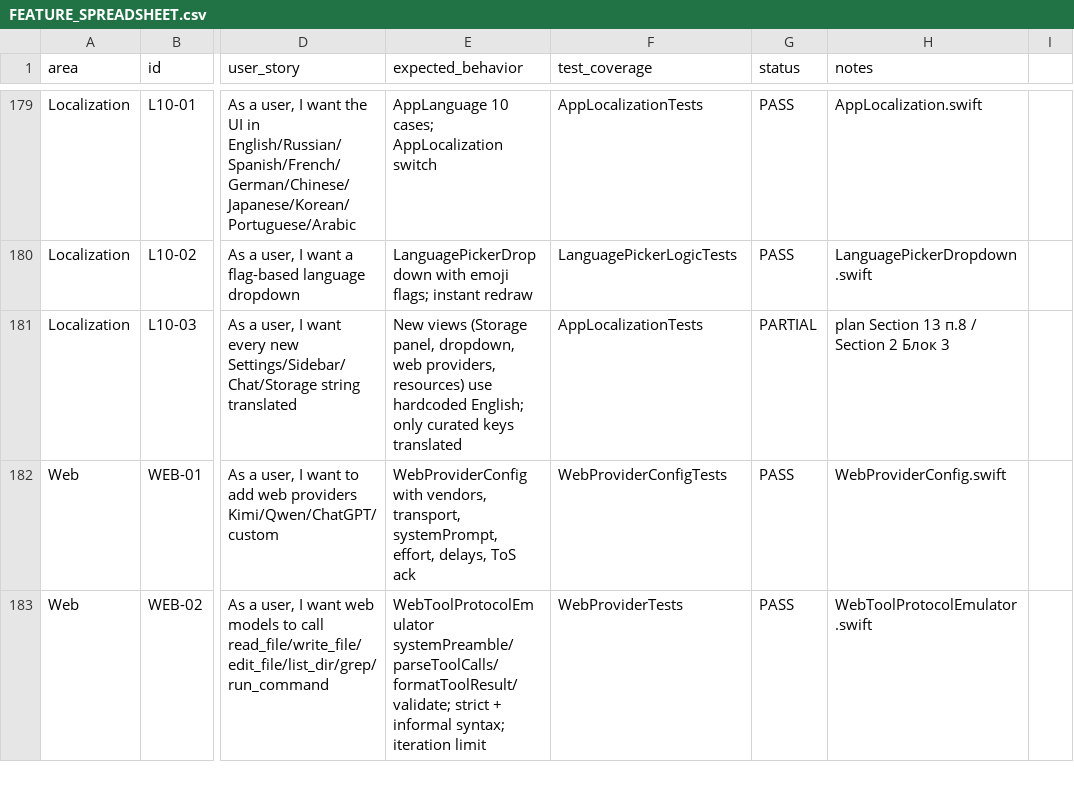
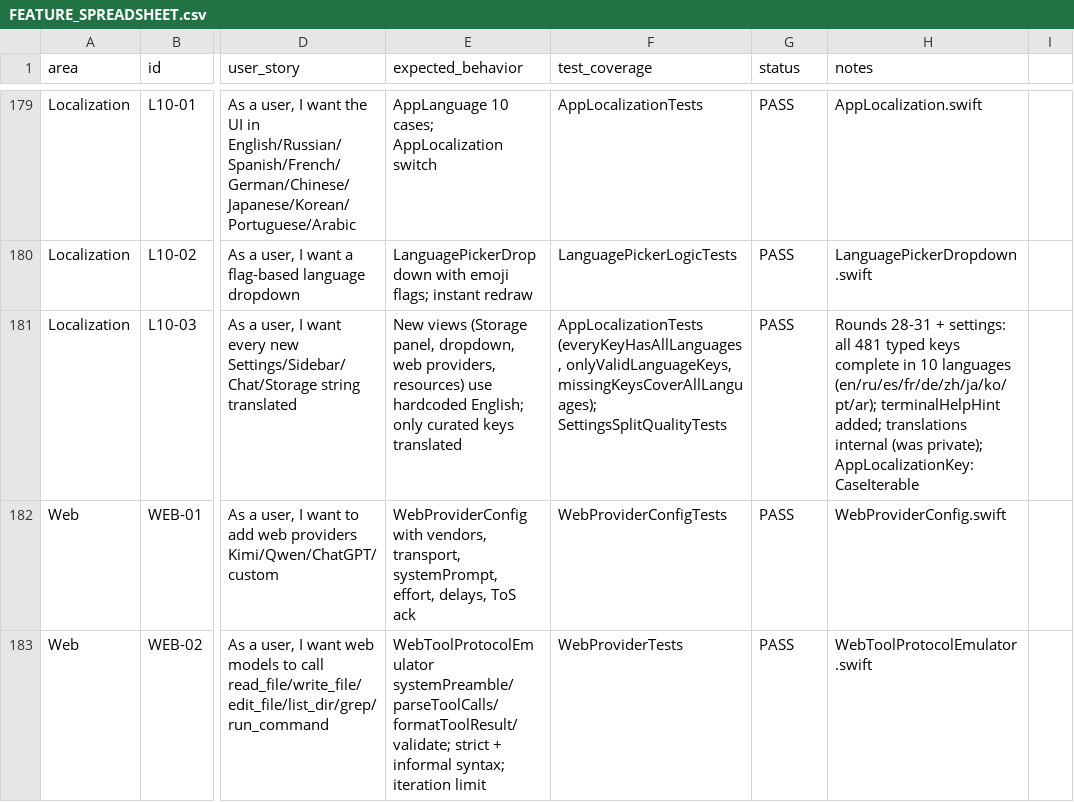
Before and after one commit to visawestern/MiCoder, a CSV file: docs/FEATURE_SPREADSHEET.csv, drawn as a sheet; only a part is shown, gaps mark what is left out; the diff covers the shown part only; the diff names each change by its address in the sheet, - before the commit and + after, or states it on an @@ line.

```diff
--- a/docs/FEATURE_SPREADSHEET.csv
+++ b/docs/FEATURE_SPREADSHEET.csv
-F181 (test_coverage): AppLocalizationTests
+F181 (test_coverage): AppLocalizationTests (everyKeyHasAllLanguages, onlyValidLanguageKeys, missingKeysCoverAllLanguages); SettingsSplitQualityTests
-G181 (status): PARTIAL
+G181 (status): PASS
-H181 (notes): plan Section 13 п.8 / Section 2 Блок 3
+H181 (notes): Rounds 28-31 + settings: all 481 typed keys complete in 10 languages (en/ru/es/fr/de/zh/ja/ko/pt/ar); terminalHelpHint added; translations internal (was private); AppLocalizationKey: CaseIterable
```
Also changed, not shown: 30 edited cells elsewhere in this file, 48 other files.
